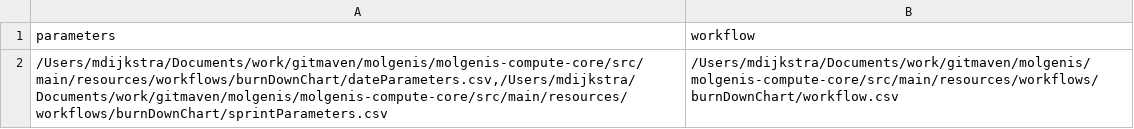
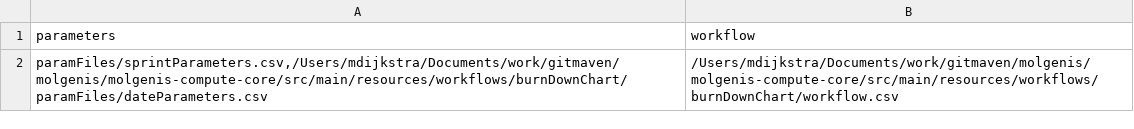
Before and after one commit to molgenis/molgenis, a CSV file: molgenis-compute-core/src/main/resources/workflows/burnDownChart/parameters.csv, drawn as a sheet.

Commit message:
Extended burn down chart test to see if we can include a file with a path relative to another file which we include...

```diff
--- a/molgenis-compute-core/src/main/resources/workflows/burnDownChart/parameters.csv
+++ b/molgenis-compute-core/src/main/resources/workflows/burnDownChart/parameters.csv
@@ -1,2 +1,2 @@
 parameters,workflow
-"/Users/mdijkstra/Documents/work/gitmaven/molgenis/molgenis-compute-core/src/main/resources/workflows/burnDownChart/dateParameters.csv,/Users/mdijkstra/Documents/work/gitmaven/molgenis/molgenis-compute-core/src/main/resources/workflows/burnDownChart/sprintParameters.csv",/Users/mdijkstra/Documents/work/gitmaven/molgenis/molgenis-compute-core/src/main/resources/workflows/burnDownChart/workflow.csv
+"paramFiles/sprintParameters.csv,/Users/mdijkstra/Documents/work/gitmaven/molgenis/molgenis-compute-core/src/main/resources/workflows/burnDownChart/paramFiles/dateParameters.csv",/Users/mdijkstra/Documents/work/gitmaven/molgenis/molgenis-compute-core/src/main/resources/workflows/burnDownChart/workflow.csv
```
Also changed, not shown: 4 other files.
